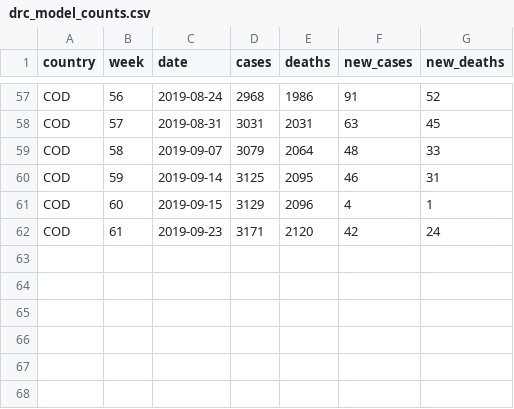
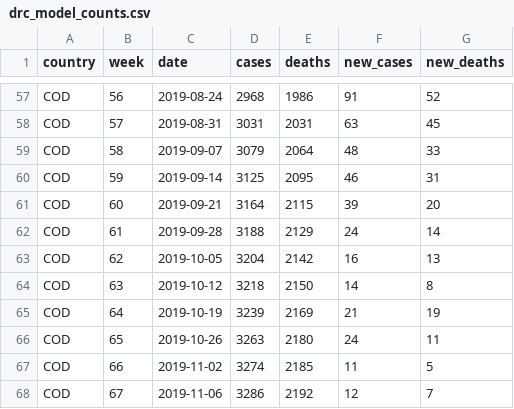
Before and after one commit to beansrowning/drc_ebola_2019, a CSV file: data/drc_model_counts.csv, drawn as a sheet; only a part is shown, gaps mark what is left out.

Commit message:
11/8 Updated EVD counts

```diff
--- a/data/drc_model_counts.csv
+++ b/data/drc_model_counts.csv
@@ -60,3 +60,9 @@ COD,58,2019-09-07,3079,2064,48,33
 COD,59,2019-09-14,3125,2095,46,31
-COD,60,2019-09-15,3129,2096,4,1
-COD,61,2019-09-23,3171,2120,42,24
+COD,60,2019-09-21,3164,2115,39,20
+COD,61,2019-09-28,3188,2129,24,14
+COD,62,2019-10-05,3204,2142,16,13
+COD,63,2019-10-12,3218,2150,14,8
+COD,64,2019-10-19,3239,2169,21,19
+COD,65,2019-10-26,3263,2180,24,11
+COD,66,2019-11-02,3274,2185,11,5
+COD,67,2019-11-06,3286,2192,12,7
```
Also changed, not shown: 1 other file.
